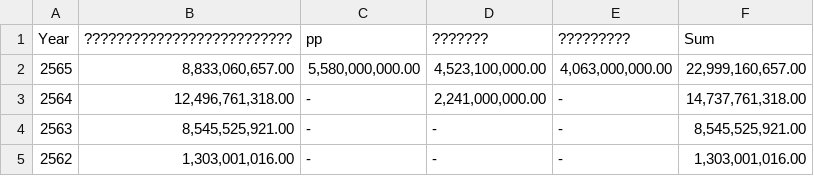
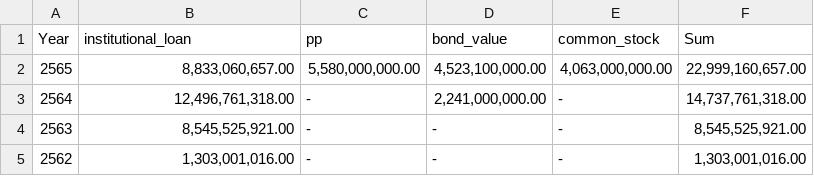
Before and after one commit to kkengg/Strak_corporation_500, a CSV file: loss_money.csv, drawn as a sheet; the diff names each change by its address in the sheet, - before the commit and + after, or states it on an @@ line.

Commit message:
Add files via upload

```diff
--- a/loss_money.csv
+++ b/loss_money.csv
-B1: ??????????????????????????
+B1: institutional_loan
-D1: ???????
+D1: bond_value
-E1: ?????????
+E1: common_stock
```
